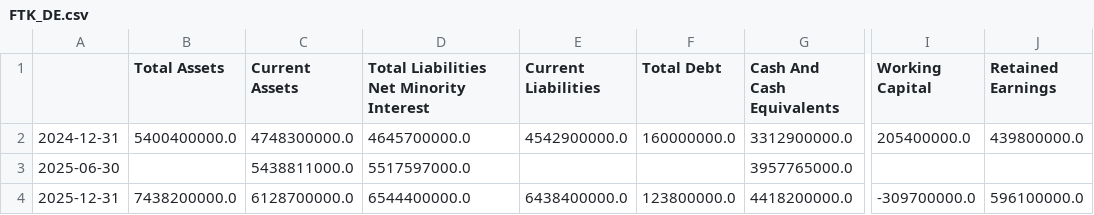
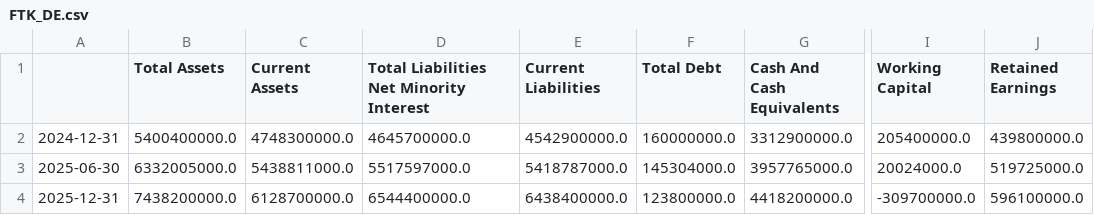
Before and after one commit to kleinnconrad/stock-predictor, a CSV file: data/raw/fundamentals/FTK_DE.csv, drawn as a sheet; only a part is shown, gaps mark what is left out; the diff names each change by its address in the sheet, - before the commit and + after, or states it on an @@ line.

```diff
--- a/data/raw/fundamentals/FTK_DE.csv
+++ b/data/raw/fundamentals/FTK_DE.csv
-B3 (Total Assets): (empty)
+B3 (Total Assets): 6332005000.0
-E3 (Current Liabilities): (empty)
+E3 (Current Liabilities): 5418787000.0
-F3 (Total Debt): (empty)
+F3 (Total Debt): 145304000.0
-I3 (Working Capital): (empty)
+I3 (Working Capital): 20024000.0
-J3 (Retained Earnings): (empty)
+J3 (Retained Earnings): 519725000.0
```
Also changed, not shown: data/raw/fundamentals/C3R_DE.csv, data/raw/fundamentals/PAT_DE.csv, 5 other files.
